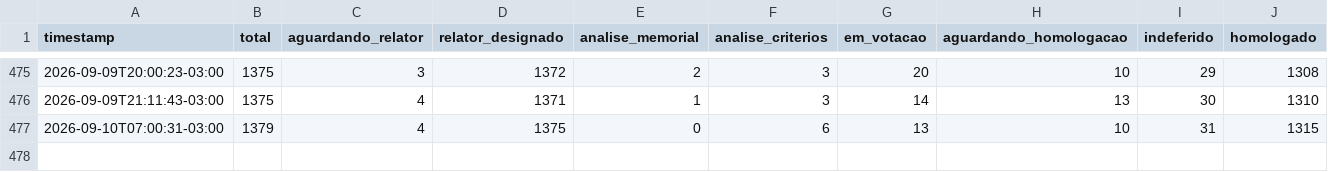
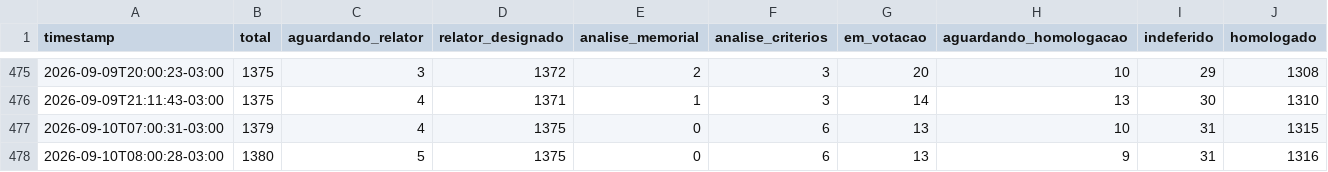
Before and after one commit to fisicaconectada/rsc_tae_ufpb, a CSV file: docs/rsc_history.csv, drawn as a sheet; only a part is shown, gaps mark what is left out; the diff names each change by its address in the sheet, - before the commit and + after, or states it on an @@ line.

```diff
--- a/docs/rsc_history.csv
+++ b/docs/rsc_history.csv
+row 478: 2026-09-10T08:00:28-03:00 | 1380 | 5 | 1375 | 0 | 6 | 13 | 9 | 31 | 1316
```
Also changed, not shown: 1 other file.
